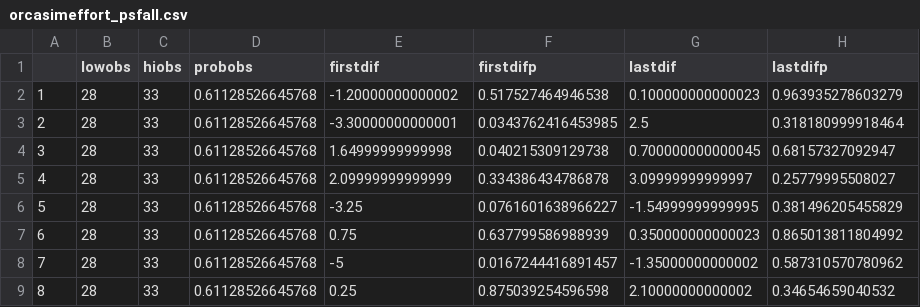
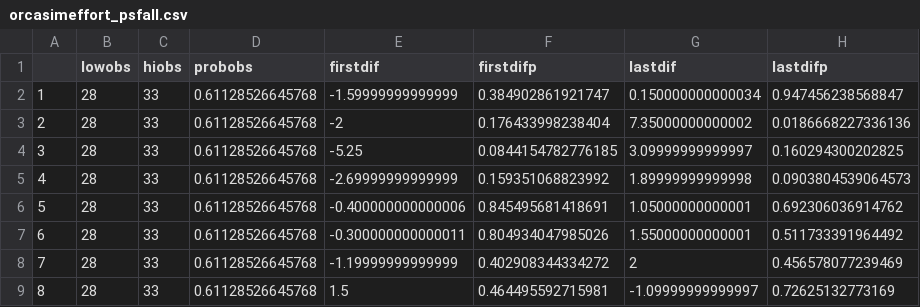
Before and after one commit to AileneKane/fishphen, a CSV file: orcasimeffort_psfall.csv, drawn as a sheet; only a part is shown; the diff covers the shown part only.

```diff
--- a/orcasimeffort_psfall.csv
+++ b/orcasimeffort_psfall.csv
@@ -1,9 +1,9 @@
 "","lowobs","hiobs","probobs","firstdif","firstdifp","lastdif","lastdifp"
-"1",28,33,0.61128526645768,-1.20000000000002,0.517527464946538,0.100000000000023,0.963935278603279
-"2",28,33,0.61128526645768,-3.30000000000001,0.0343762416453985,2.5,0.318180999918464
-"3",28,33,0.61128526645768,1.64999999999998,0.040215309129738,0.700000000000045,0.68157327092947
-"4",28,33,0.61128526645768,2.09999999999999,0.334386434786878,3.09999999999997,0.25779995508027
-"5",28,33,0.61128526645768,-3.25,0.0761601638966227,-1.54999999999995,0.381496205455829
-"6",28,33,0.61128526645768,0.75,0.637799586988939,0.350000000000023,0.865013811804992
-"7",28,33,0.61128526645768,-5,0.0167244416891457,-1.35000000000002,0.587310570780962
-"8",28,33,0.61128526645768,0.25,0.875039254596598,2.10000000000002,0.34654659040532
+"1",28,33,0.61128526645768,-1.59999999999999,0.384902861921747,0.150000000000034,0.947456238568847
+"2",28,33,0.61128526645768,-2,0.176433998238404,7.35000000000002,0.0186668227336136
+"3",28,33,0.61128526645768,-5.25,0.0844154782776185,3.09999999999997,0.160294300202825
+"4",28,33,0.61128526645768,-2.69999999999999,0.159351068823992,1.89999999999998,0.0903804539064573
+"5",28,33,0.61128526645768,-0.400000000000006,0.845495681418691,1.05000000000001,0.692306036914762
+"6",28,33,0.61128526645768,-0.300000000000011,0.804934047985026,1.55000000000001,0.511733391964492
+"7",28,33,0.61128526645768,-1.19999999999999,0.402908344334272,2,0.456578077239469
+"8",28,33,0.61128526645768,1.5,0.464495592715981,-1.09999999999997,0.72625132773169
```
Also changed, not shown: 48 edited cells elsewhere in this file, orcasimeffort_usssum.csv, 3 other files.
